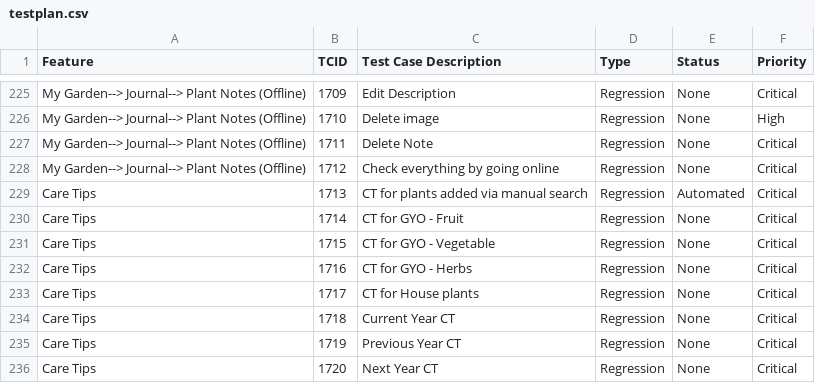
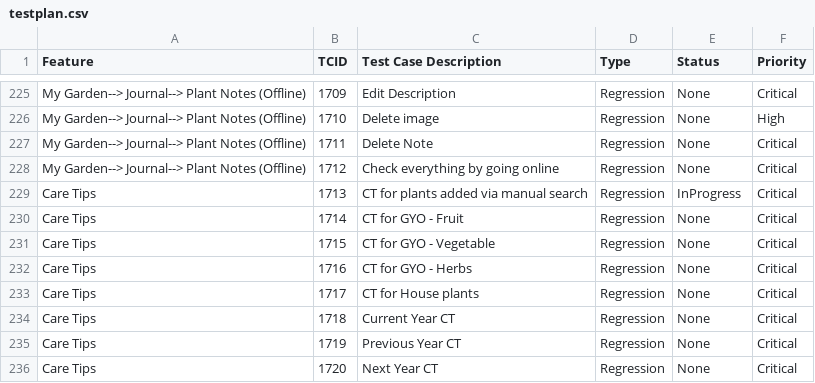
Before and after one commit to linuxramu/res, a CSV file: rhsgrowmobile/data/testplan.csv, drawn as a sheet; only a part is shown, gaps mark what is left out.

Commit message:
Update TestRail testplan.csv

```diff
--- a/rhsgrowmobile/data/testplan.csv
+++ b/rhsgrowmobile/data/testplan.csv
@@ -228,3 +228,3 @@ My Garden--> Journal--> Plant Notes (Offline)|1711|Delete Note|Regression|None|C
 My Garden--> Journal--> Plant Notes (Offline)|1712|Check everything by going online|Regression|None|Critical
-Care Tips|1713|CT for plants added via manual search|Regression|Automated|Critical
+Care Tips|1713|CT for plants added via manual search|Regression|InProgress|Critical
 Care Tips|1714|CT for GYO - Fruit|Regression|None|Critical
```
